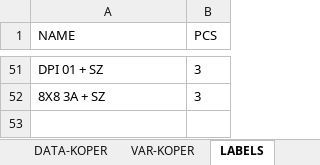
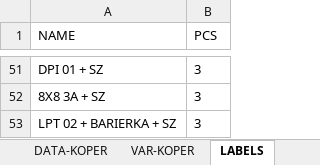
Before and after one commit to xaxamagyar/padrew-objednavka, an Excel workbook: translate-PL.xlsx, sheet LABELS, drawn as a sheet; only a part is shown, gaps mark what is left out; values as stored, in another font and other column widths than the file's, no borders; the diff names each change by its address in the sheet, - before the commit and + after, or states it on an @@ line.

Commit message:
Automatická aktualizace překladové databáze z webové aplikace

```diff
--- a/translate-PL.xlsx (sheet LABELS)
+++ b/translate-PL.xlsx (sheet LABELS)
+row 53: LPT 02 + BARIERKA + SZ | 3
```
